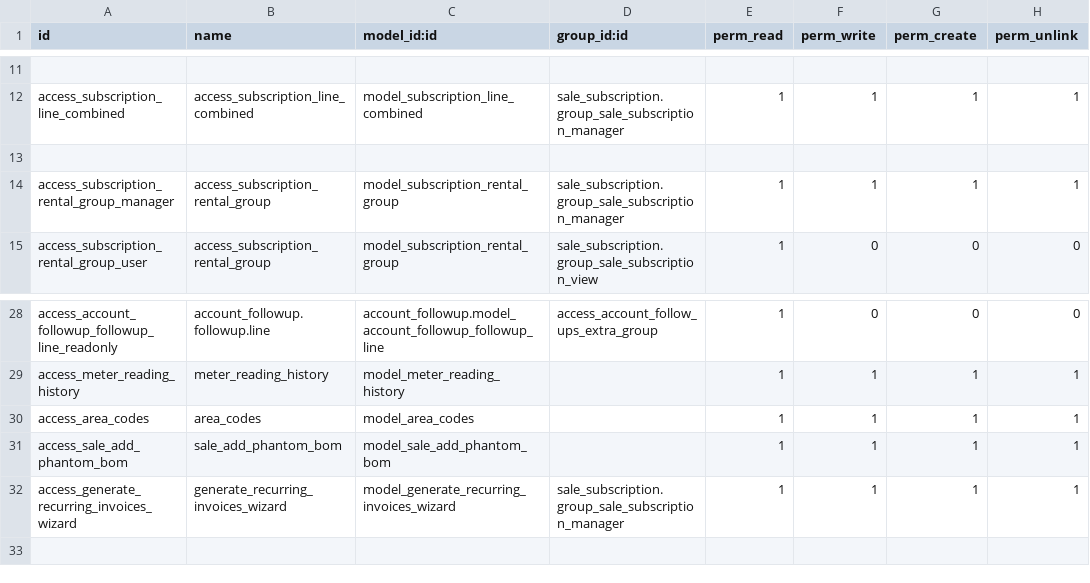
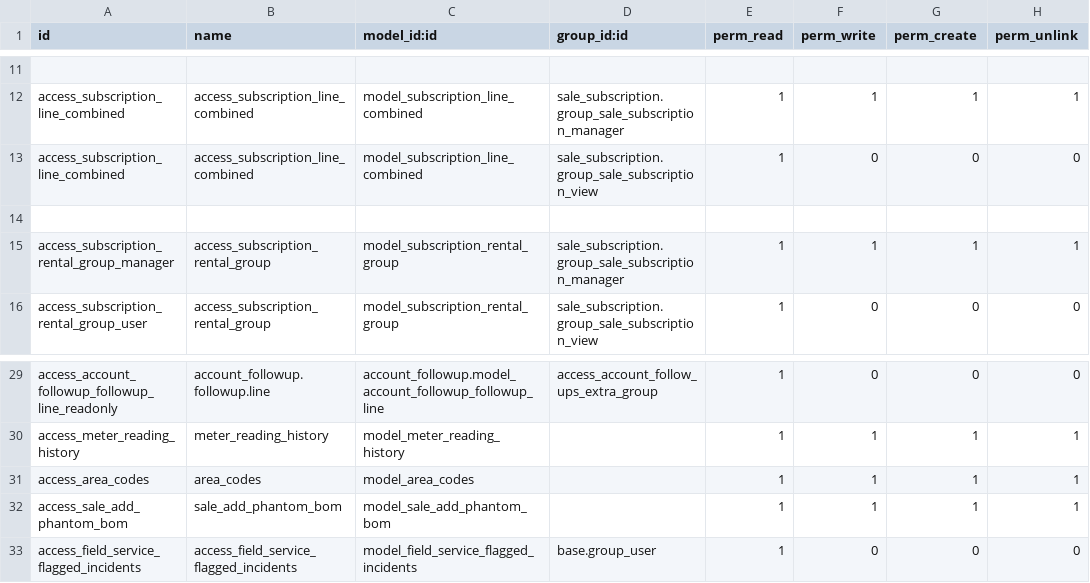
Before and after one commit to isofterp/odoov15, a CSV file: isofterp_subscription/security/ir.model.access.csv, drawn as a sheet; only a part is shown, gaps mark what is left out; removed rows and columns are numbered as before the commit, all else as after; the diff names each change by its address in the sheet, - before the commit and + after, or states it on an @@ line.

Commit message:
Subscription module updates

```diff
--- a/isofterp_subscription/security/ir.model.access.csv
+++ b/isofterp_subscription/security/ir.model.access.csv
+row 13: access_subscription_line_combined | access_subscription_line_combined | model_subscription_line_combined | sale_subscription.group_sale_subscription_view | 1 | 0 | 0 | 0
-row 32: access_generate_recurring_invoices_wizard | generate_recurring_invoices_wizard | model_generate_recurring_invoices_wizard | sale_subscription.group_sale_subscription_manager | 1 | 1 | 1 | 1
+row 33: access_field_service_flagged_incidents | access_field_service_flagged_incidents | model_field_service_flagged_incidents | base.group_user | 1 | 0 | 0 | 0
```
Also changed, not shown: 16 other files.
